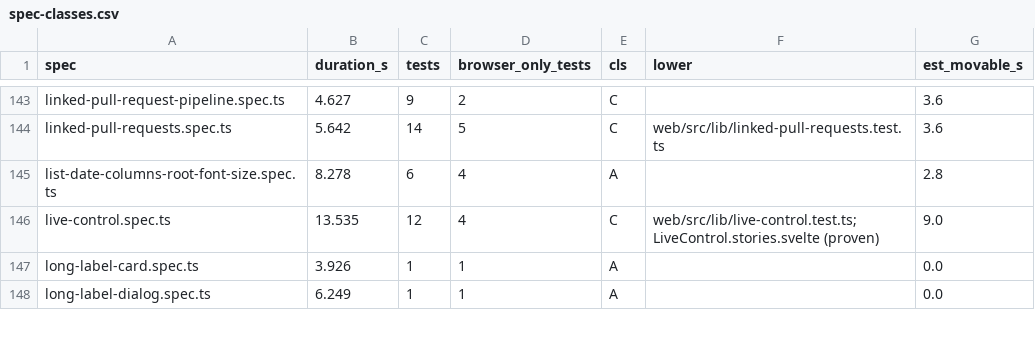
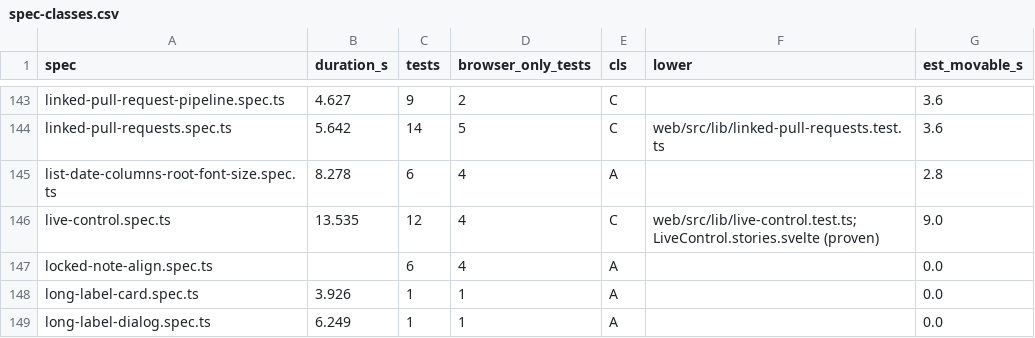
Before and after one commit to alrayyes/forge-dashboard, a CSV file: docs/e2e-audit/spec-classes.csv, drawn as a sheet; only a part is shown, gaps mark what is left out.

Commit message:
fix(web): align the locked Merge and Close notes with the status pills on desktop
From 1191px of list width the pills and the action sit at the left of
their slots, but the locked Merge note and the Close-locked cue kept a
right-aligned column of their own. They now start on the same x as the
pills: the note at the action slot's edge, the cue at the CI pill's.
Narrower lists keep the right edge, and the phone card is untouched.

Closes #4602

```diff
--- a/docs/e2e-audit/spec-classes.csv
+++ b/docs/e2e-audit/spec-classes.csv
@@ -146,2 +146,3 @@ list-date-columns-root-font-size.spec.ts,8.278,6,4,A,,2.8
 live-control.spec.ts,13.535,12,4,C,web/src/lib/live-control.test.ts;LiveControl.stories.svelte (proven),9.0
+locked-note-align.spec.ts,,6,4,A,,0.0
 long-label-card.spec.ts,3.926,1,1,A,,0.0
```
Also changed, not shown: 4 other files.
